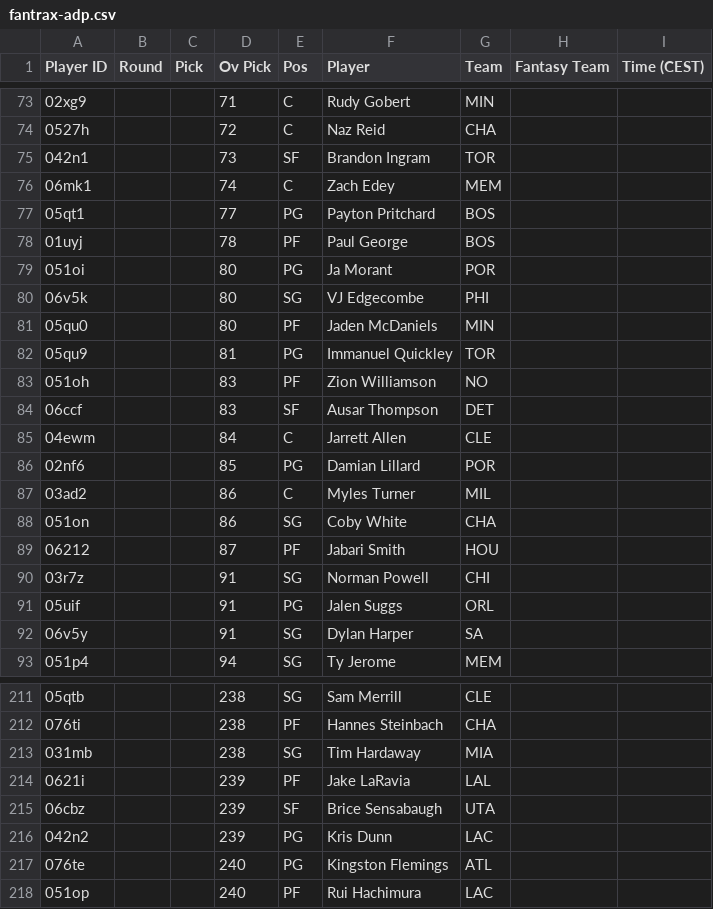
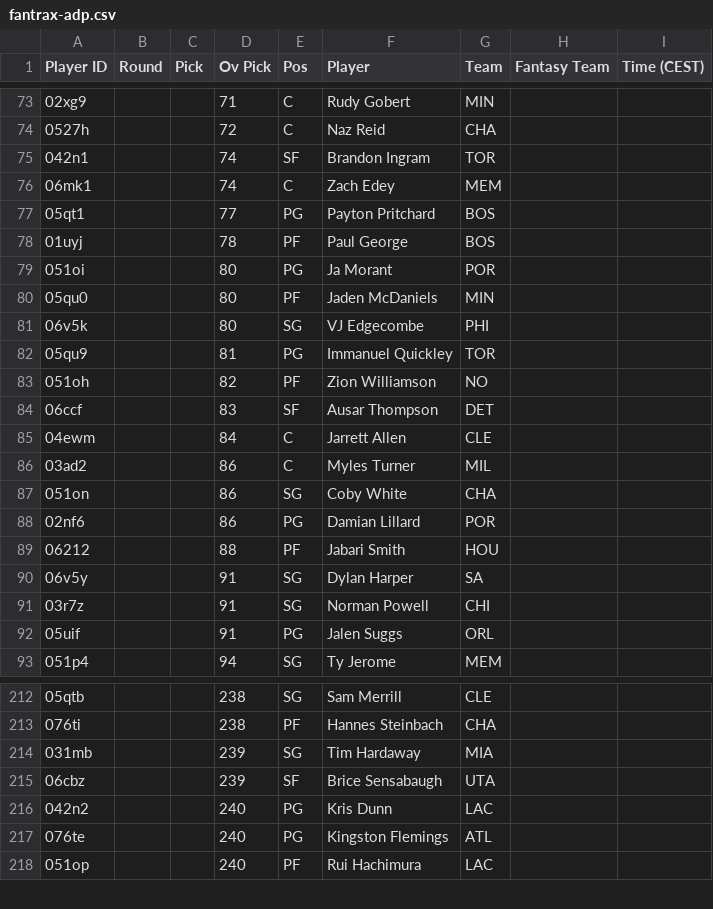
Before and after one commit to Pizzaratops/Taco-Tuesday-HQ, a CSV file: projections/data/fantrax-adp.csv, drawn as a sheet; only a part is shown, gaps mark what is left out; the diff covers the shown part only.

```diff
--- a/projections/data/fantrax-adp.csv
+++ b/projections/data/fantrax-adp.csv
@@ -74,3 +74,3 @@
 "0527h","","","72","C","Naz Reid","CHA","",""
-"042n1","","","73","SF","Brandon Ingram","TOR","",""
+"042n1","","","74","SF","Brandon Ingram","TOR","",""
 "06mk1","","","74","C","Zach Edey","MEM","",""
@@ -79,15 +79,15 @@
 "051oi","","","80","PG","Ja Morant","POR","",""
+"05qu0","","","80","PF","Jaden McDaniels","MIN","",""
 "06v5k","","","80","SG","VJ Edgecombe","PHI","",""
-"05qu0","","","80","PF","Jaden McDaniels","MIN","",""
 "05qu9","","","81","PG","Immanuel Quickley","TOR","",""
-"051oh","","","83","PF","Zion Williamson","NO","",""
+"051oh","","","82","PF","Zion Williamson","NO","",""
 "06ccf","","","83","SF","Ausar Thompson","DET","",""
 "04ewm","","","84","C","Jarrett Allen","CLE","",""
-"02nf6","","","85","PG","Damian Lillard","POR","",""
 "03ad2","","","86","C","Myles Turner","MIL","",""
 "051on","","","86","SG","Coby White","CHA","",""
-"06212","","","87","PF","Jabari Smith","HOU","",""
+"02nf6","","","86","PG","Damian Lillard","POR","",""
+"06212","","","88","PF","Jabari Smith","HOU","",""
+"06v5y","","","91","SG","Dylan Harper","SA","",""
 "03r7z","","","91","SG","Norman Powell","CHI","",""
 "05uif","","","91","PG","Jalen Suggs","ORL","",""
-"06v5y","","","91","SG","Dylan Harper","SA","",""
 "051p4","","","94","SG","Ty Jerome","MEM","",""
@@ -212,6 +213,5 @@
 "076ti","","","238","PF","Hannes Steinbach","CHA","",""
-"031mb","","","238","SG","Tim Hardaway","MIA","",""
-"0621i","","","239","PF","Jake LaRavia","LAL","",""
+"031mb","","","239","SG","Tim Hardaway","MIA","",""
 "06cbz","","","239","SF","Brice Sensabaugh","UTA","",""
-"042n2","","","239","PG","Kris Dunn","LAC","",""
+"042n2","","","240","PG","Kris Dunn","LAC","",""
 "076te","","","240","PG","Kingston Flemings","ATL","",""
```
Also changed, not shown: 13 added rows, 12 removed rows, 6 moved rows and 35 edited cells elsewhere in this file, 1 other file.
